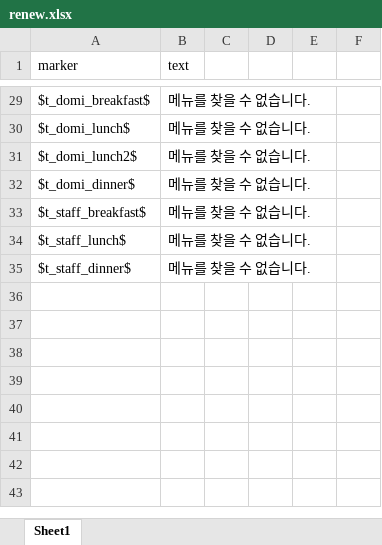
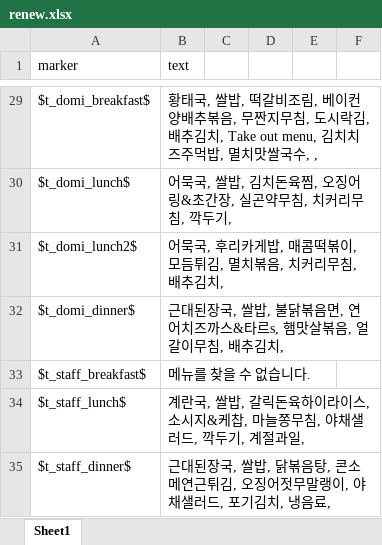
Before and after one commit to hy-seo0608/hongik-gpt, an Excel workbook: mysite/dataset/renew.xlsx, sheet Sheet1, drawn as a sheet; only a part is shown, gaps mark what is left out; values as stored, in another font and other column widths than the file's, no borders; the diff covers the shown part only; the diff names each change by its address in the sheet, - before the commit and + after, or states it on an @@ line.

```diff
--- a/mysite/dataset/renew.xlsx (sheet Sheet1)
+++ b/mysite/dataset/renew.xlsx (sheet Sheet1)
-B29 (text): 메뉴를 찾을 수 없습니다.
+B29 (text): 황태국, 쌀밥, 떡갈비조림, 베이컨양배추볶음, 무짠지무침, 도시락김, 배추김치, Take out menu, 김치치즈주먹밥, 멸치맛쌀국수, ,
-B30 (text): 메뉴를 찾을 수 없습니다.
+B30 (text): 어묵국, 쌀밥, 김치돈육찜, 오징어링&초간장, 실곤약무침, 치커리무침, 깍두기,
-B31 (text): 메뉴를 찾을 수 없습니다.
+B31 (text): 어묵국, 후리카게밥, 매콤떡볶이, 모듬튀김, 멸치볶음, 치커리무침, 배추김치,
-B32 (text): 메뉴를 찾을 수 없습니다.
+B32 (text): 근대된장국, 쌀밥, 불닭볶음면, 연어치즈까스&타르s, 햄맛살볶음, 얼갈이무침, 배추김치,
-B34 (text): 메뉴를 찾을 수 없습니다.
+B34 (text): 계란국, 쌀밥, 갈릭돈육하이라이스, 소시지&케찹, 마늘쫑무침, 야채샐러드, 깍두기, 계절과일,
-B35 (text): 메뉴를 찾을 수 없습니다.
+B35 (text): 근대된장국, 쌀밥, 닭볶음탕, 콘소메연근튀김, 오징어젓무말랭이, 야채샐러드, 포기김치, 냉음료,
```
Also changed, not shown: 16 edited cells elsewhere in this sheet, mysite/dataset/answerfile.xlsx, 4 other files.
